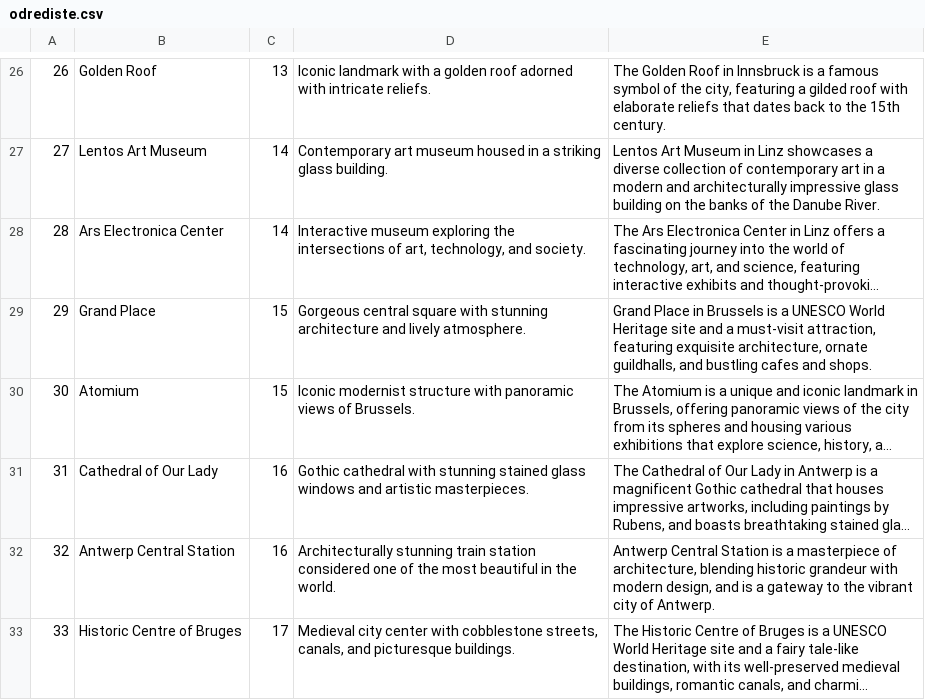
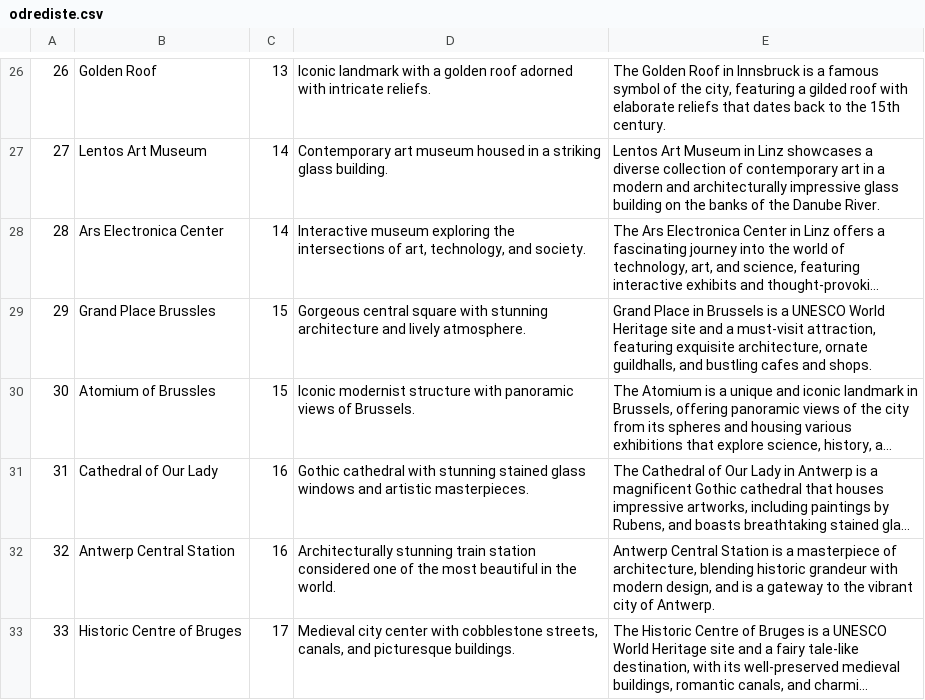
Before and after one commit to JurajSternVukotic/unipu-turisticka-agencija, a CSV file: data/odrediste.csv, drawn as a sheet; only a part is shown, gaps mark what is left out; long unchanged cells end in …; the diff names each change by its address in the sheet, - before the commit and + after, or states it on an @@ line.

```diff
--- a/data/odrediste.csv
+++ b/data/odrediste.csv
-B29: Grand Place
+B29: Grand Place Brussles
-B30: Atomium
+B30: Atomium of Brussles
```
Also changed, not shown: data/vodic.csv, data/zaposlenik.csv, 1 other file.
